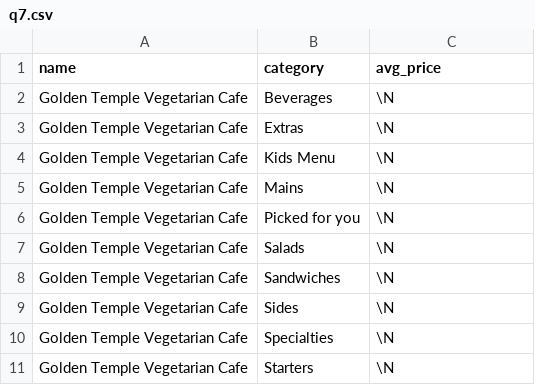
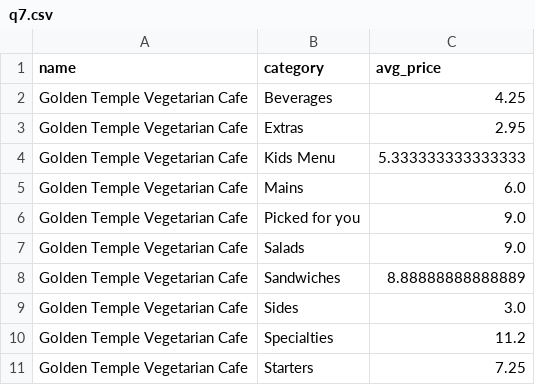
Before and after one commit to Daru1914/BIG-DATA-PROJECT, a CSV file: output/q7.csv, drawn as a sheet.

```diff
--- a/output/q7.csv
+++ b/output/q7.csv
@@ -1,11 +1,11 @@
 name,category,avg_price
-Golden Temple Vegetarian Cafe,Beverages,\N
-Golden Temple Vegetarian Cafe,Extras,\N
-Golden Temple Vegetarian Cafe,Kids Menu,\N
-Golden Temple Vegetarian Cafe,Mains,\N
-Golden Temple Vegetarian Cafe,Picked for you,\N
-Golden Temple Vegetarian Cafe,Salads,\N
-Golden Temple Vegetarian Cafe,Sandwiches,\N
-Golden Temple Vegetarian Cafe,Sides,\N
-Golden Temple Vegetarian Cafe,Specialties,\N
-Golden Temple Vegetarian Cafe,Starters,\N
+Golden Temple Vegetarian Cafe,Beverages,4.25
+Golden Temple Vegetarian Cafe,Extras,2.95
+Golden Temple Vegetarian Cafe,Kids Menu,5.333333333333333
+Golden Temple Vegetarian Cafe,Mains,6.0
+Golden Temple Vegetarian Cafe,Picked for you,9.0
+Golden Temple Vegetarian Cafe,Salads,9.0
+Golden Temple Vegetarian Cafe,Sandwiches,8.88888888888889
+Golden Temple Vegetarian Cafe,Sides,3.0
+Golden Temple Vegetarian Cafe,Specialties,11.2
+Golden Temple Vegetarian Cafe,Starters,7.25
```
Also changed, not shown: 1 other file.
